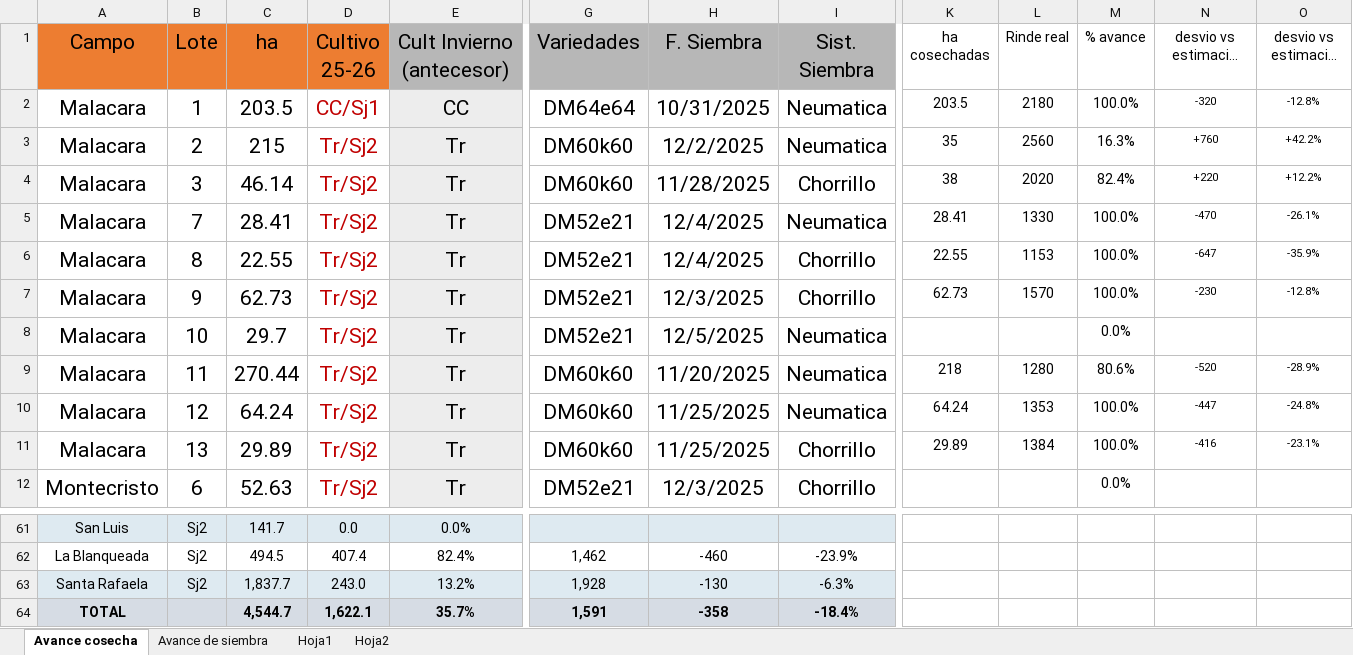
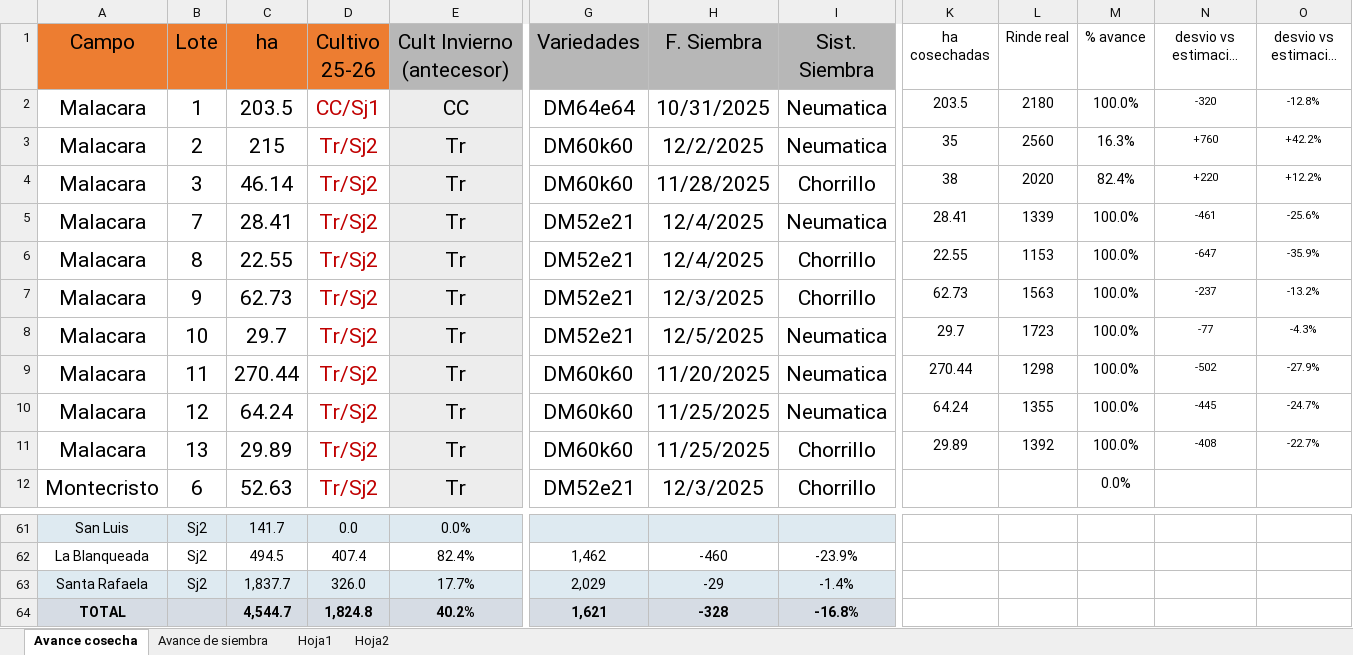
Before and after one commit to CeibosGroup/Avances-Lit.-Norte, an Excel workbook: avance.xlsx, sheet Avance cosecha, drawn as a sheet; only a part is shown, gaps mark what is left out; long unchanged cells end in …; values as stored, in another font and other column widths than the file's, no borders; the diff covers the shown part only; the diff names each change by its address in the sheet, - before the commit and + after, or states it on an @@ line.

```diff
--- a/avance.xlsx (sheet Avance cosecha)
+++ b/avance.xlsx (sheet Avance cosecha)
-L5 (Rinde real): 1330
+L5 (Rinde real): 1339
-N5 (desvio vs estimacion (kg)): -470
+N5 (desvio vs estimacion (kg)): -461
-O5 (desvio vs estimación %): -26.1%
+O5 (desvio vs estimación %): -25.6%
-L7 (Rinde real): 1570
+L7 (Rinde real): 1563
-N7 (desvio vs estimacion (kg)): -230
+N7 (desvio vs estimacion (kg)): -237
-O7 (desvio vs estimación %): -12.8%
+O7 (desvio vs estimación %): -13.2%
-K8 (ha cosechadas): (empty)
+K8 (ha cosechadas): 29.7
-L8 (Rinde real): (empty)
+L8 (Rinde real): 1723
-M8 (% avance): 0.0%
+M8 (% avance): 100.0%
-N8 (desvio vs estimacion (kg)): (empty)
+N8 (desvio vs estimacion (kg)): -77
-O8 (desvio vs estimación %): (empty)
+O8 (desvio vs estimación %): -4.3%
-K9 (ha cosechadas): 218
+K9 (ha cosechadas): 270.44
-L9 (Rinde real): 1280
+L9 (Rinde real): 1298
-M9 (% avance): 80.6%
+M9 (% avance): 100.0%
-N9 (desvio vs estimacion (kg)): -520
+N9 (desvio vs estimacion (kg)): -502
-O9 (desvio vs estimación %): -28.9%
+O9 (desvio vs estimación %): -27.9%
-L10 (Rinde real): 1353
+L10 (Rinde real): 1355
-N10 (desvio vs estimacion (kg)): -447
+N10 (desvio vs estimacion (kg)): -445
-O10 (desvio vs estimación %): -24.8%
+O10 (desvio vs estimación %): -24.7%
-L11 (Rinde real): 1384
+L11 (Rinde real): 1392
-N11 (desvio vs estimacion (kg)): -416
+N11 (desvio vs estimacion (kg)): -408
-O11 (desvio vs estimación %): -23.1%
+O11 (desvio vs estimación %): -22.7%
-D63 (Cultivo 25-26): 243.0
+D63 (Cultivo 25-26): 326.0
-E63 (Cult Invierno (antecesor)): 13.2%
+E63 (Cult Invierno (antecesor)): 17.7%
-G63 (Variedades): 1,928
+G63 (Variedades): 2,029
-H63 (F. Siembra): -130
+H63 (F. Siembra): -29
-I63 (Sist. Siembra): -6.3%
+I63 (Sist. Siembra): -1.4%
-D64 (Cultivo 25-26): 1,622.1
+D64 (Cultivo 25-26): 1,824.8
-E64 (Cult Invierno (antecesor)): 35.7%
+E64 (Cult Invierno (antecesor)): 40.2%
-G64 (Variedades): 1,591
+G64 (Variedades): 1,621
-H64 (F. Siembra): -358
+H64 (F. Siembra): -328
-I64 (Sist. Siembra): -18.4%
+I64 (Sist. Siembra): -16.8%
```
Also changed, not shown: 2 added rows, 2 removed rows and 42 edited cells elsewhere in this sheet.
